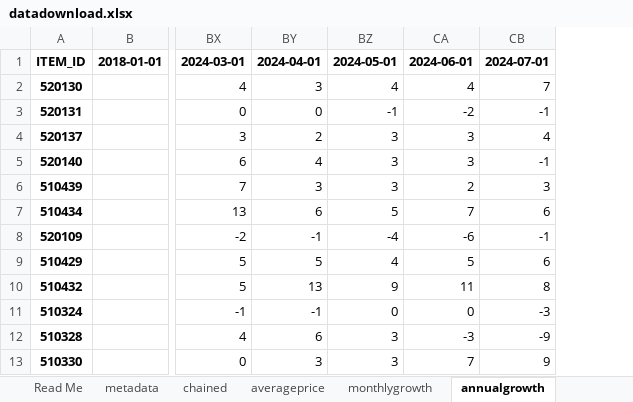
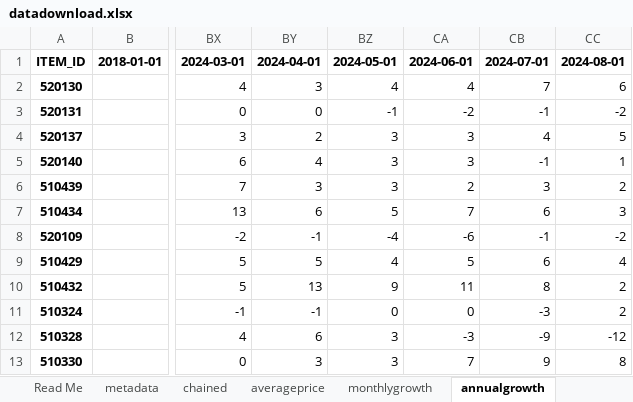
Before and after one commit to ONSvisual/cpi-items-actions-archive-mar25, an Excel workbook: datadownload.xlsx, sheet annualgrowth, drawn as a sheet; only a part is shown, gaps mark what is left out; values as stored, in another font and other column widths than the file's, no borders; the diff names each change by its address in the sheet, - before the commit and + after, or states it on an @@ line.

```diff
--- a/datadownload.xlsx (sheet annualgrowth)
+++ b/datadownload.xlsx (sheet annualgrowth)
+column CC, rows 1-13: 2024-08-01 | 6 | -2 | 5 | 1 | 2 | 3 | -2 | 4 | 2 | 2 | -12 | 8
```
Also changed, not shown: sheet monthlygrowth, sheet averageprice, sheet chained, 6 other files.
